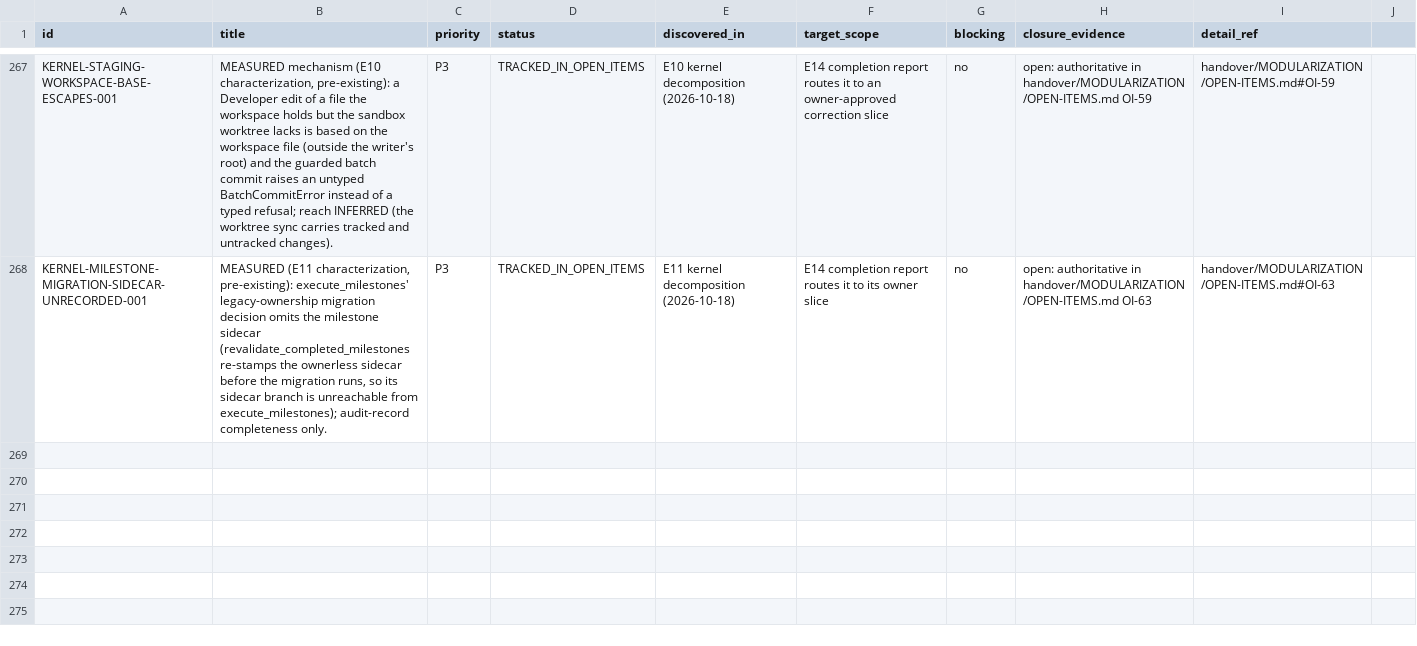
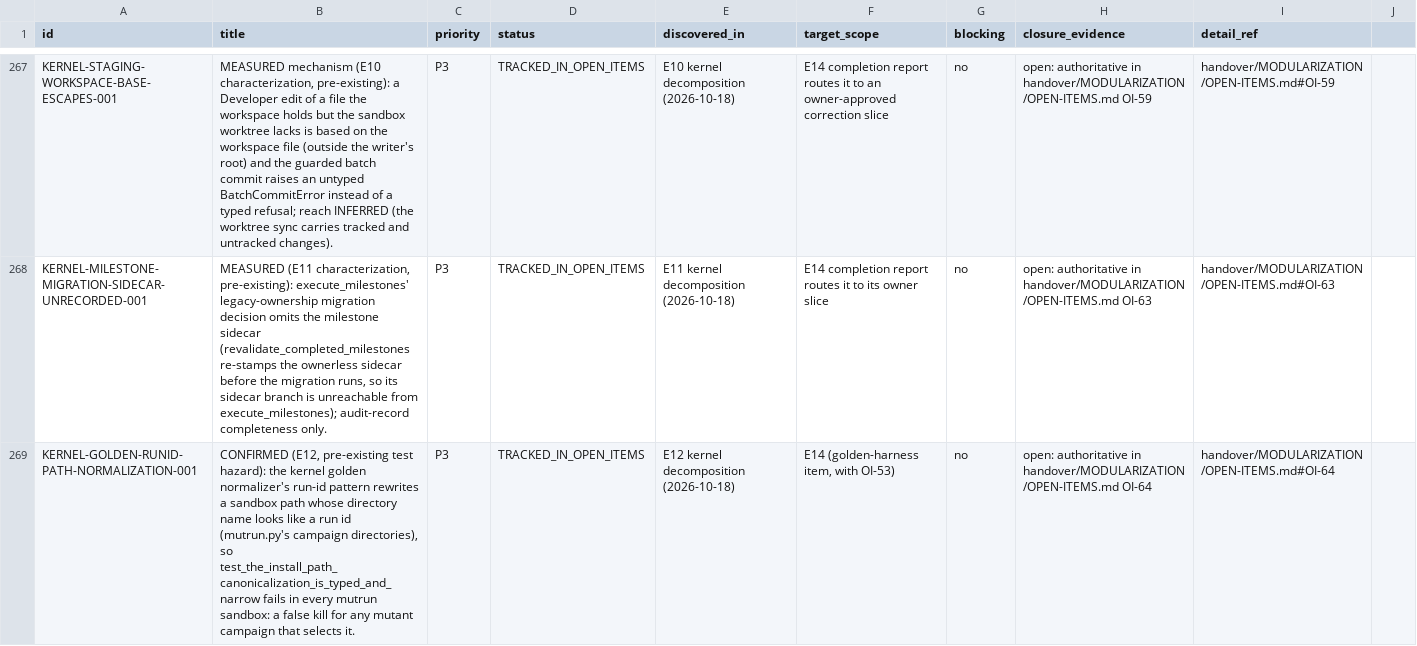
Before and after one commit to snanduri7/kriya, a CSV file: handover/BACKLOG_REGISTRY.csv, drawn as a sheet; only a part is shown, gaps mark what is left out; the diff covers the shown part only; the diff names each change by its address in the sheet, - before the commit and + after, or states it on an @@ line.

Commit message:
docs(modularization): E12 status, allowlist ledger, TEST-MATRIX row, decision-to-killer table; OI-62 updated, OI-64/OI-65 added; DONE_SLICES += E12
SLICE-PLAN §9: the E12 status line (baselines, characterization, the pre-move / pin / post-move mutant campaigns, the two
moves, the AST comparison, the retargets, the own import-time defect and its fix, the final gates on 21034e4, what was not
run, own bugs) and the allowlist ledger row (457 entries: 363 + 90 + 4; the authority_request import-direction entry
moved count-neutral, the tool_registry direct-access entry split, sites unchanged). handover/MODULARIZATION/
E12-DECISION-TO-KILLER.md: 328 decision rows + 9 seam rows, each with its killer and the pre/post evidence; five rows
argued EQUIVALENT (TRACED). TEST-MATRIX §6 kernel row: the E12 file and seam tests, counts and times. OPEN-ITEMS: OI-62
updated (four names placed in the controller by call graph; six still pending E14 with the EstablishedProvenance
evidence); OI-64 (test hazard, CONFIRMED: the golden normalizer's run-id pattern matches mutrun's campaign directory, a
false kill in every mutrun sandbox; E14) and OI-65 (possible defect, TRACED, reach INFERRED unreachable: a round-0
PLAN_REPAIR regression would raise TypeError; E14) with registry rows KERNEL-GOLDEN-RUNID-PATH-NORMALIZATION-001 and
KERNEL-PLAN-REPAIR-ROUND0-REGRESSION-TYPEERROR-001 (TRACKED_IN_OPEN_ITEMS); OI-60 entries (7)-(9).
tests/architecture/test_import_direction.py DONE_SLICES += E12.

```diff
--- a/handover/BACKLOG_REGISTRY.csv
+++ b/handover/BACKLOG_REGISTRY.csv
+row 269: KERNEL-GOLDEN-RUNID-PATH-NORMALIZATION-001 | CONFIRMED (E12, pre-existing test hazard): the kernel golden normalizer's run-id pattern rewrites a sandbox path whose directory name looks like a run id (mutrun.py's campaign directories), so test_the_install_path_canonicalization_is_typed_and_narrow fails in every mutrun sandbox: a false kill for any mutant campaign that selects it. | P3 | TRACKED_IN_OPEN_ITEMS | E12 kernel decomposition (2026-10-18) | E14 (golden-harness item, with OI-53) | no | open: authoritative in handover/MODULARIZATION/OPEN-ITEMS.md OI-64 | handover/MODULARIZATION/OPEN-ITEMS.md#OI-64
```
Also changed, not shown: 1 added row elsewhere in this file, 5 other files.
